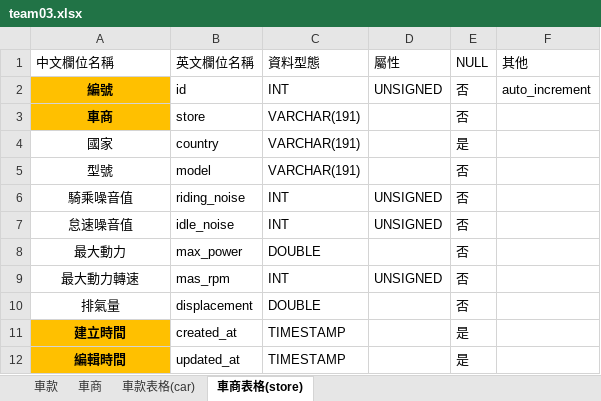
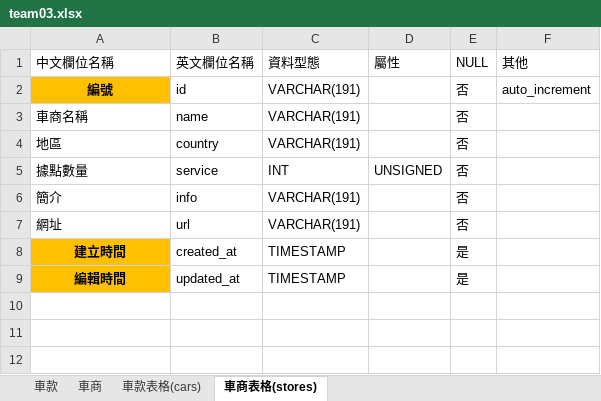
Before and after one commit to codelihan/team03, an Excel workbook: team03.xlsx, sheet 車商表格(stores), drawn as a sheet; values as stored, in another font and other column widths than the file's, no borders; conditional formats not drawn; removed rows and columns are numbered as before the commit, all else as after; the diff names each change by its address in the sheet, - before the commit and + after, or states it on an @@ line.

Commit message:
修改excel

```diff
--- a/team03.xlsx (sheet 車商表格(stores))
+++ b/team03.xlsx (sheet 車商表格(stores))
-sheet tab: 車款表格(car)
+sheet tab: 車款表格(cars)
-sheet tab: 車商表格(store)
+sheet tab: 車商表格(stores)
-C2 (資料型態): INT
+C2 (資料型態): VARCHAR(191)
-D2 (屬性): UNSIGNED
+D2 (屬性): (empty)
-A3 (中文欄位名稱): 車商
+A3 (中文欄位名稱): 車商名稱
@@ A3 alignment: center → left, fill: #FFC000 → none, bold: on → off @@
-B3 (英文欄位名稱): store
+B3 (英文欄位名稱): name
-row 4: 國家 | country | VARCHAR(191) |  | 是
-A4 (中文欄位名稱): 型號
+A4 (中文欄位名稱): 地區
-A4 alignment: center
+A4 alignment: left
-B4 (英文欄位名稱): model
+B4 (英文欄位名稱): country
-row 6: 騎乘噪音值 | riding_noise | INT | UNSIGNED | 否
-A5 (中文欄位名稱): 怠速噪音值
+A5 (中文欄位名稱): 據點數量
-A5 alignment: center
+A5 alignment: left
-B5 (英文欄位名稱): idle_noise
+B5 (英文欄位名稱): service
-row 8: 最大動力 | max_power | DOUBLE |  | 否
-row 9: 最大動力轉速 | mas_rpm | INT | UNSIGNED | 否
-row 10: 排氣量 | displacement | DOUBLE |  | 否
+row 6: 簡介 | info | VARCHAR(191) |  | 否
+row 7: 網址 | url | VARCHAR(191) |  | 否
```
Also changed, not shown: sheet 車款表格(cars).
